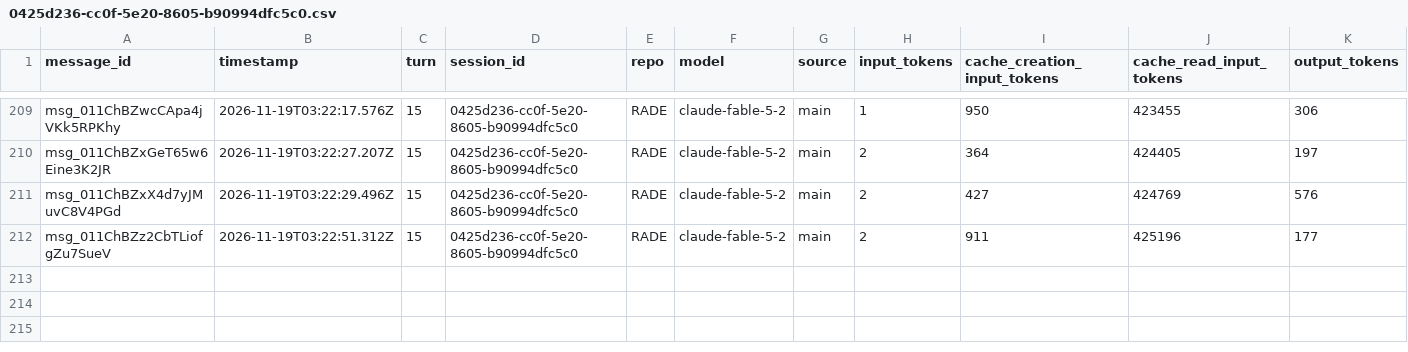
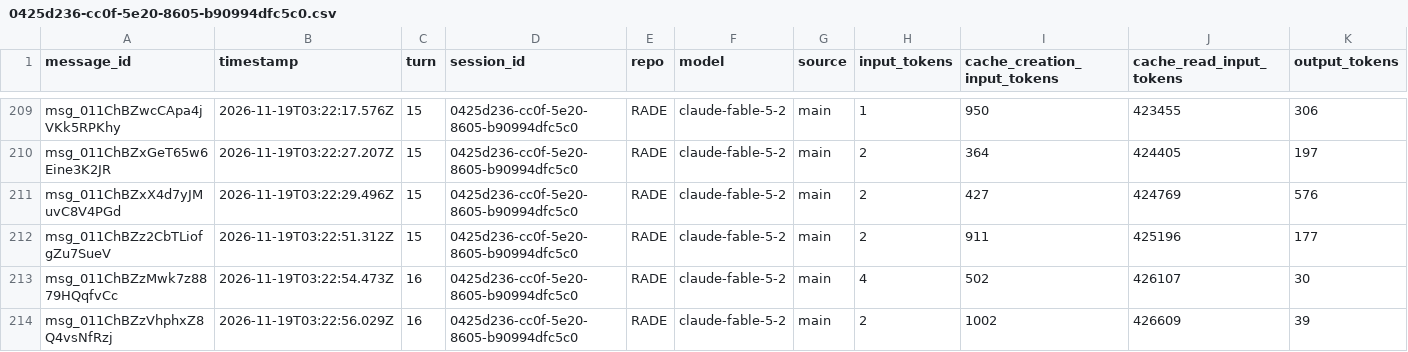
Before and after one commit to rhope-ops/RADE, a CSV file: sessions/0425d236-cc0f-5e20-8605-b90994dfc5c0.csv, drawn as a sheet; only a part is shown, gaps mark what is left out; the diff names each change by its address in the sheet, - before the commit and + after, or states it on an @@ line.

```diff
--- a/sessions/0425d236-cc0f-5e20-8605-b90994dfc5c0.csv
+++ b/sessions/0425d236-cc0f-5e20-8605-b90994dfc5c0.csv
+row 213: msg_011ChBZzMwk7z8879HQqfvCc | 2026-11-19T03:22:54.473Z | 16 | 0425d236-cc0f-5e20-8605-b90994dfc5c0 | RADE | claude-fable-5-2 | main | 4 | 502 | 426107 | 30
+row 214: msg_011ChBZzVhphxZ8Q4vsNfRzj | 2026-11-19T03:22:56.029Z | 16 | 0425d236-cc0f-5e20-8605-b90994dfc5c0 | RADE | claude-fable-5-2 | main | 2 | 1002 | 426609 | 39
```
